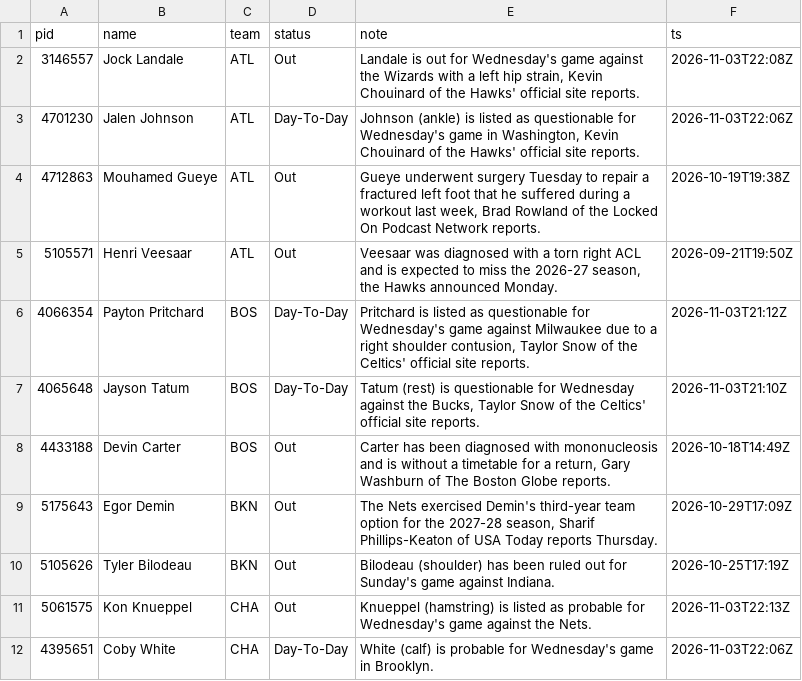
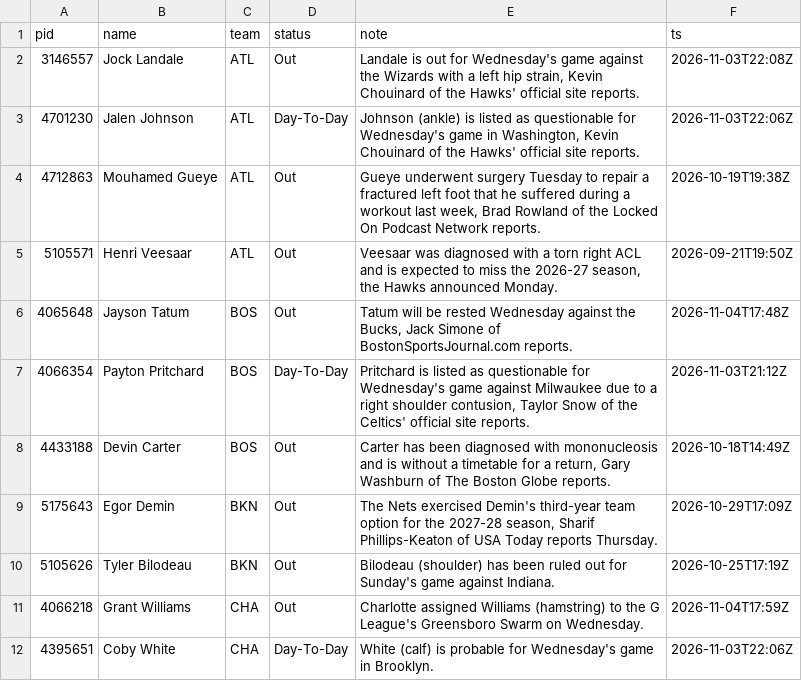
Before and after one commit to jlwin1995-alt/Bball, a CSV file: data/raw/injuries.csv, drawn as a sheet; only a part is shown; the diff covers the shown part only.

```diff
--- a/data/raw/injuries.csv
+++ b/data/raw/injuries.csv
@@ -5,4 +5,4 @@ pid,name,team,status,note,ts
 5105571,Henri Veesaar,ATL,Out,"Veesaar was diagnosed with a torn right ACL and is expected to miss the 2026-27 season, the Hawks announced Monday.",2026-09-21T19:50Z
+4065648,Jayson Tatum,BOS,Out,"Tatum will be rested Wednesday against the Bucks, Jack Simone of BostonSportsJournal.com reports.",2026-11-04T17:48Z
 4066354,Payton Pritchard,BOS,Day-To-Day,"Pritchard is listed as questionable for Wednesday's game against Milwaukee due to a right shoulder contusion, Taylor Snow of the Celtics' official site reports.",2026-11-03T21:12Z
-4065648,Jayson Tatum,BOS,Day-To-Day,"Tatum (rest) is questionable for Wednesday against the Bucks, Taylor Snow of the Celtics' official site reports.",2026-11-03T21:10Z
 4433188,Devin Carter,BOS,Out,"Carter has been diagnosed with mononucleosis and is without a timetable for a return, Gary Washburn of The Boston Globe reports.",2026-10-18T14:49Z
@@ -10,3 +10,3 @@ pid,name,team,status,note,ts
 5105626,Tyler Bilodeau,BKN,Out,Bilodeau (shoulder) has been ruled out for Sunday's game against Indiana.,2026-10-25T17:19Z
-5061575,Kon Knueppel,CHA,Out,Knueppel (hamstring) is listed as probable for Wednesday's game against the Nets.,2026-11-03T22:13Z
+4066218,Grant Williams,CHA,Out,Charlotte assigned Williams (hamstring) to the G League's Greensboro Swarm on Wednesday.,2026-11-04T17:59Z
 4395651,Coby White,CHA,Day-To-Day,White (calf) is probable for Wednesday's game in Brooklyn.,2026-11-03T22:06Z
```
Also changed, not shown: 8 added rows, 9 removed rows and 15 edited cells elsewhere in this file, data/raw/rosters.csv, 14 other files.
